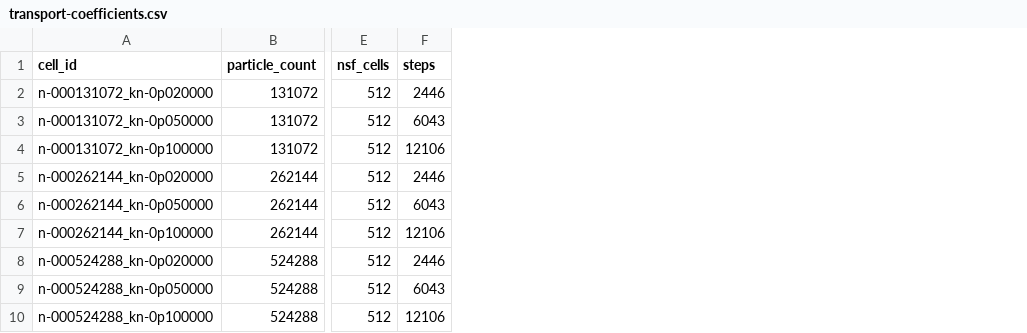
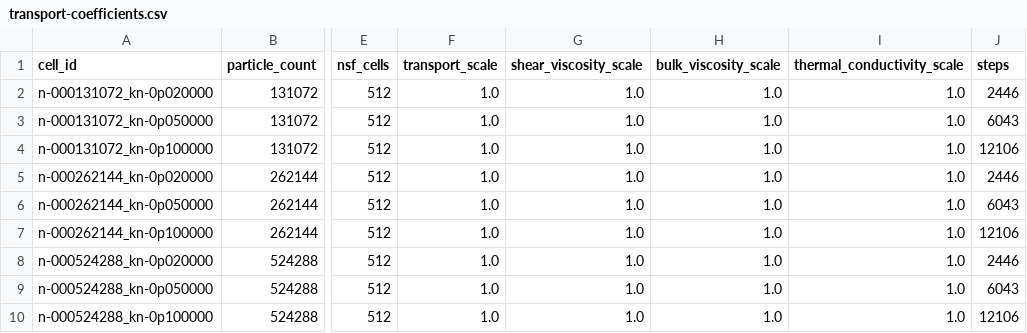
Before and after one commit to MozillaFiredoge/hard-sphere-bridge, a CSV file: docs/results/enskog-nsf-comparison/transport-coefficients.csv, drawn as a sheet; only a part is shown, gaps mark what is left out; the diff names each change by its address in the sheet, - before the commit and + after, or states it on an @@ line.

```diff
--- a/docs/results/enskog-nsf-comparison/transport-coefficients.csv
+++ b/docs/results/enskog-nsf-comparison/transport-coefficients.csv
+column F (transport_scale), rows 2-10: all 1.0
+column G (shear_viscosity_scale), rows 2-10: all 1.0
+column H (bulk_viscosity_scale), rows 2-10: all 1.0
+column I (thermal_conductivity_scale), rows 2-10: all 1.0
```
Also changed, not shown: 29 other files.
